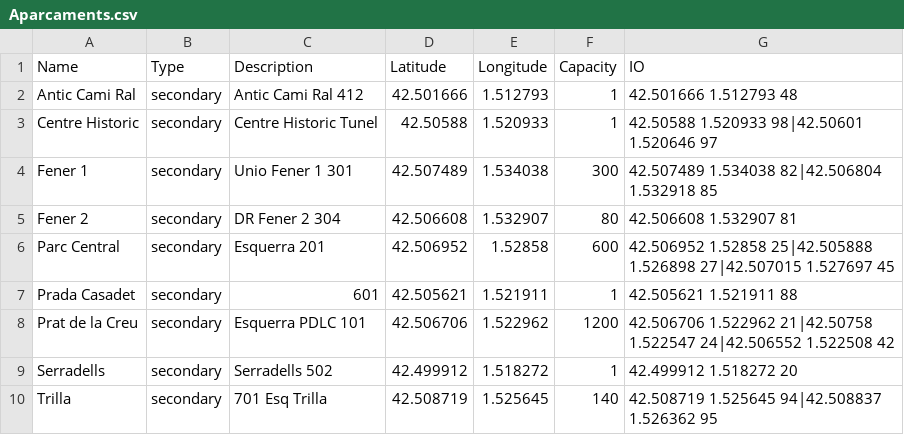
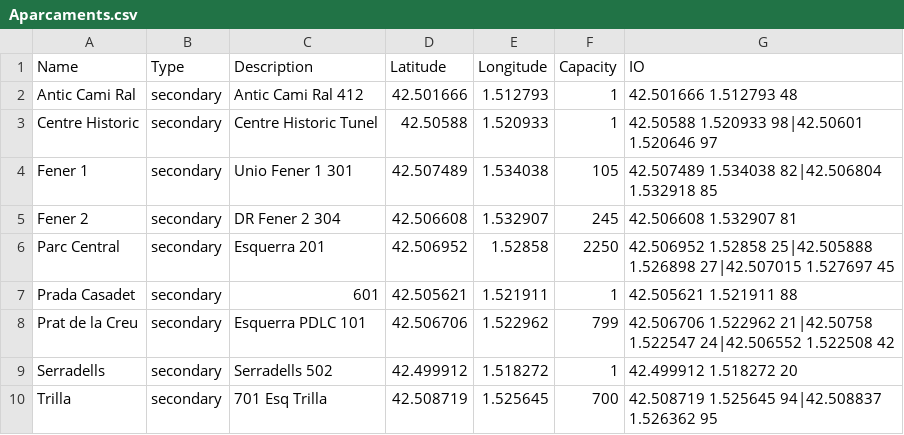
Before and after one commit to vaap1997/Parking, a CSV file: parking5/data/Aparcaments.csv, drawn as a sheet.

```diff
--- a/parking5/data/Aparcaments.csv
+++ b/parking5/data/Aparcaments.csv
@@ -3,8 +3,8 @@ Antic Cami Ral,secondary,Antic Cami Ral 412,42.501666,1.512793,1,42.501666 1.512
 Centre Historic,secondary,Centre Historic Tunel,42.50588,1.520933,1,42.50588 1.520933 98|42.50601 1.520646 97
-Fener 1,secondary,Unio Fener 1 301,42.507489,1.534038,300,42.507489 1.534038 82|42.506804 1.532918 85
-Fener 2,secondary,DR Fener 2 304,42.506608,1.532907,80,42.506608 1.532907 81
-Parc Central,secondary,Esquerra 201,42.506952,1.52858,600,42.506952 1.52858 25|42.505888 1.526898 27|42.507015 1.527697 45
+Fener 1,secondary,Unio Fener 1 301,42.507489,1.534038,105,42.507489 1.534038 82|42.506804 1.532918 85
+Fener 2,secondary,DR Fener 2 304,42.506608,1.532907,245,42.506608 1.532907 81
+Parc Central,secondary,Esquerra 201,42.506952,1.52858,2250,42.506952 1.52858 25|42.505888 1.526898 27|42.507015 1.527697 45
 Prada Casadet,secondary,601,42.505621,1.521911,1,42.505621 1.521911 88
-Prat de la Creu,secondary,Esquerra PDLC 101,42.506706,1.522962,1200,42.506706 1.522962 21|42.50758 1.522547 24|42.506552 1.522508 42
+Prat de la Creu,secondary,Esquerra PDLC 101,42.506706,1.522962,799,42.506706 1.522962 21|42.50758 1.522547 24|42.506552 1.522508 42
 Serradells,secondary,Serradells 502,42.499912,1.518272,1,42.499912 1.518272 20
-Trilla,secondary,701 Esq Trilla,42.508719,1.525645,140,42.508719 1.525645 94|42.508837 1.526362 95
+Trilla,secondary,701 Esq Trilla,42.508719,1.525645,700,42.508719 1.525645 94|42.508837 1.526362 95
```
Also changed, not shown: 7 other files.
